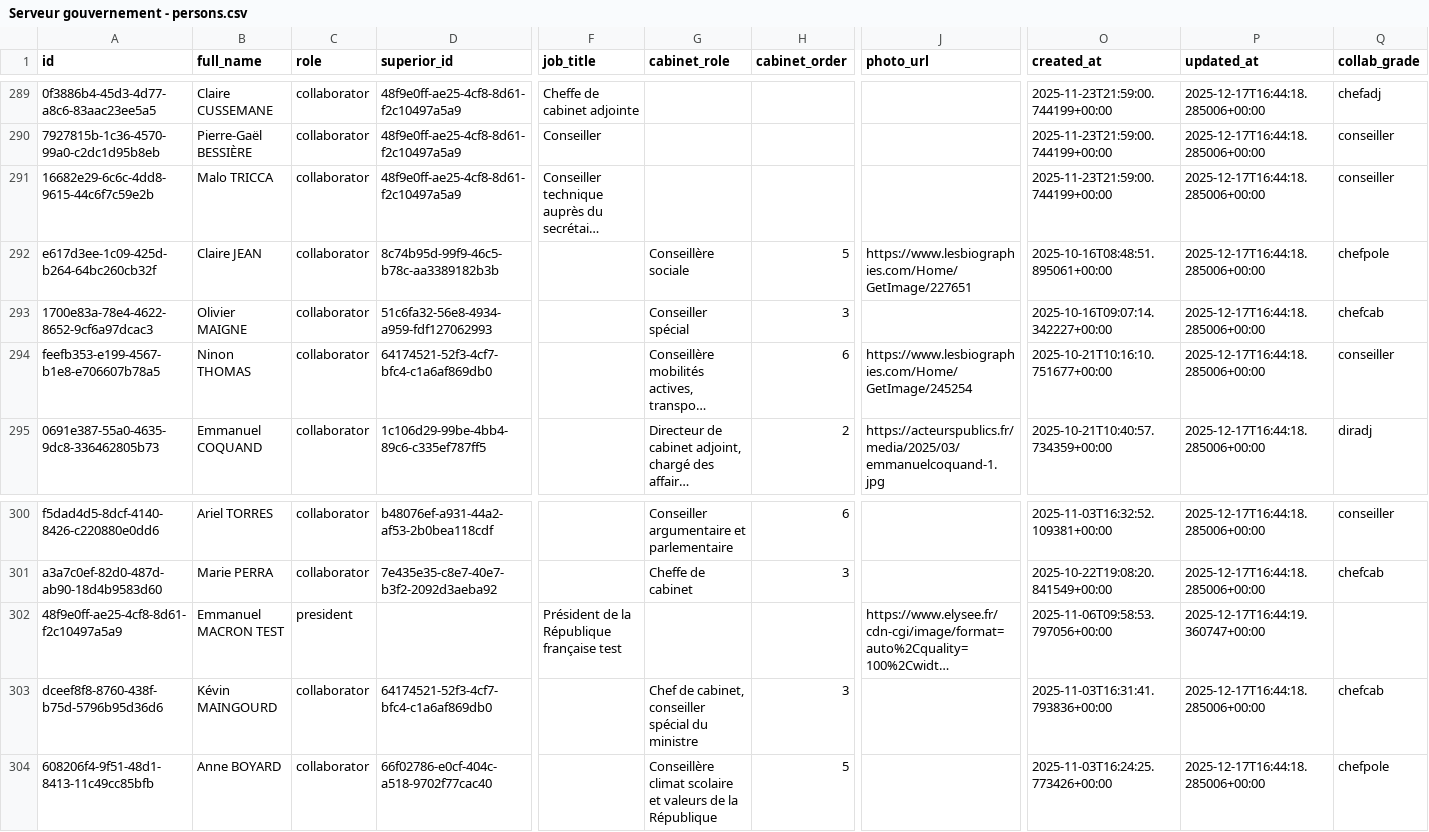
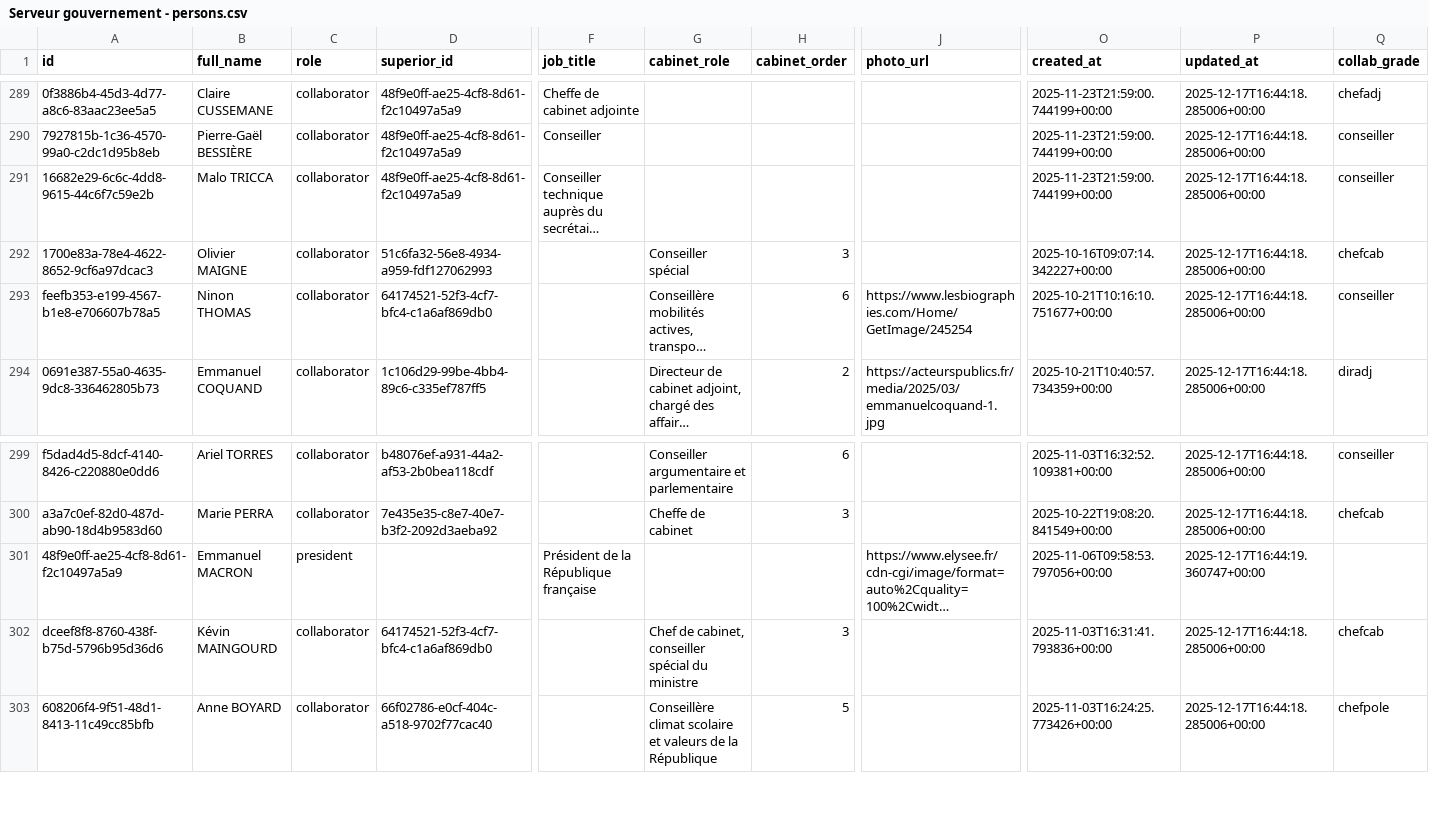
Before and after one commit to benjaminboussemart74-design/gouvernement_ultimedition, a CSV file: Serveur gouvernement - persons.csv, drawn as a sheet; only a part is shown, gaps mark what is left out; long unchanged cells end in …; removed rows and columns are numbered as before the commit, all else as after; rows hold the shown columns only; the diff names each change by its address in the sheet, - before the commit and + after, or states it on an @@ line.

```diff
--- a/Serveur gouvernement - persons.csv
+++ b/Serveur gouvernement - persons.csv
-row 292: e617d3ee-1c09-425d-b264-64bc260cb32f | Claire JEAN | collaborator | 8c74b95d-99f9-46c5-b78c-aa3389182b3b |  | Conseillère sociale | 5 | https://www.lesbiographies.com/Home/GetImage/227651 | 2025-10-16T08:48:51.895061+00:00 | 2025-12-17T16:44:18.285006+00:00 | chefpole
-B301 (full_name): Emmanuel MACRON TEST
+B301 (full_name): Emmanuel MACRON
-F301 (job_title): Président de la République française test
+F301 (job_title): Président de la République française
```
Also changed, not shown: Serveur gouvernement - person_ministries.csv.
